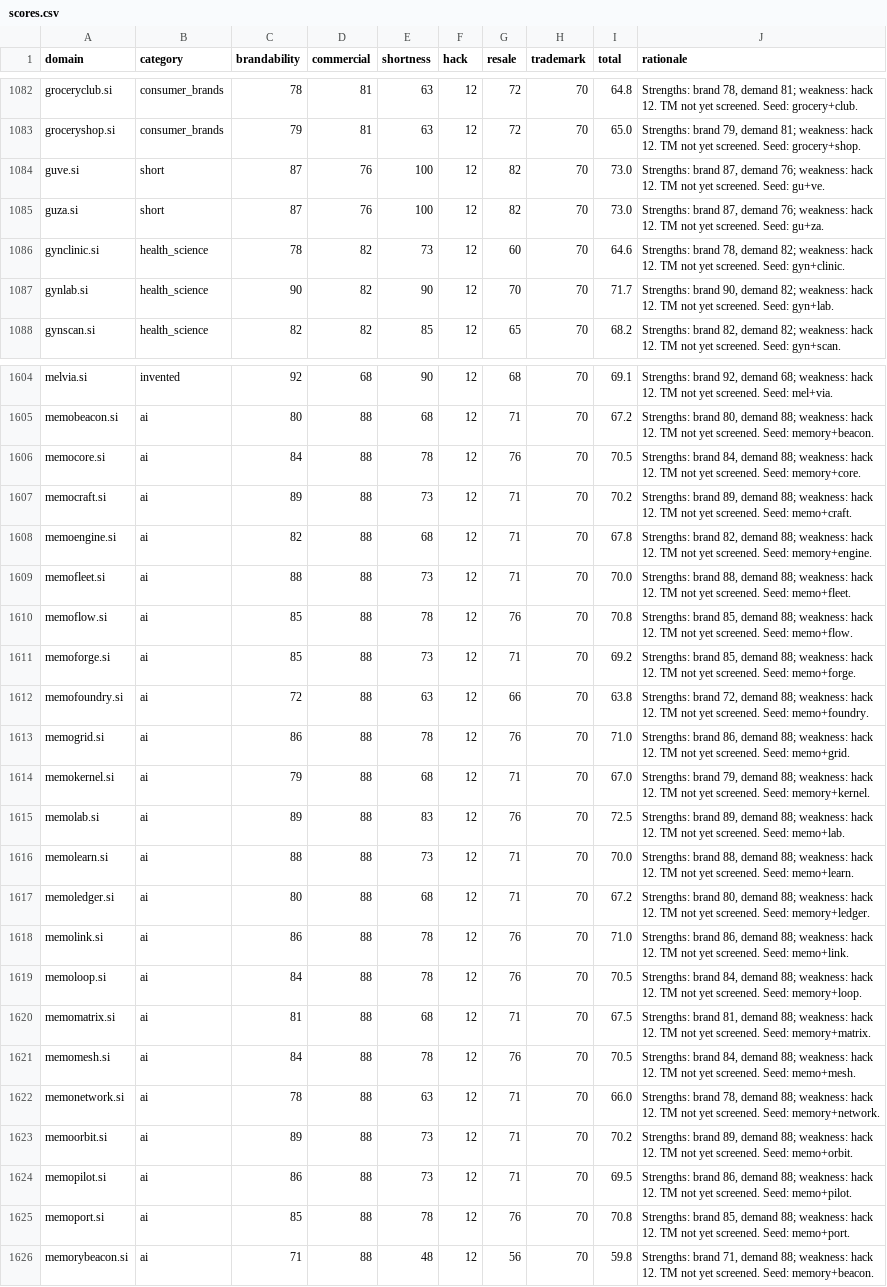
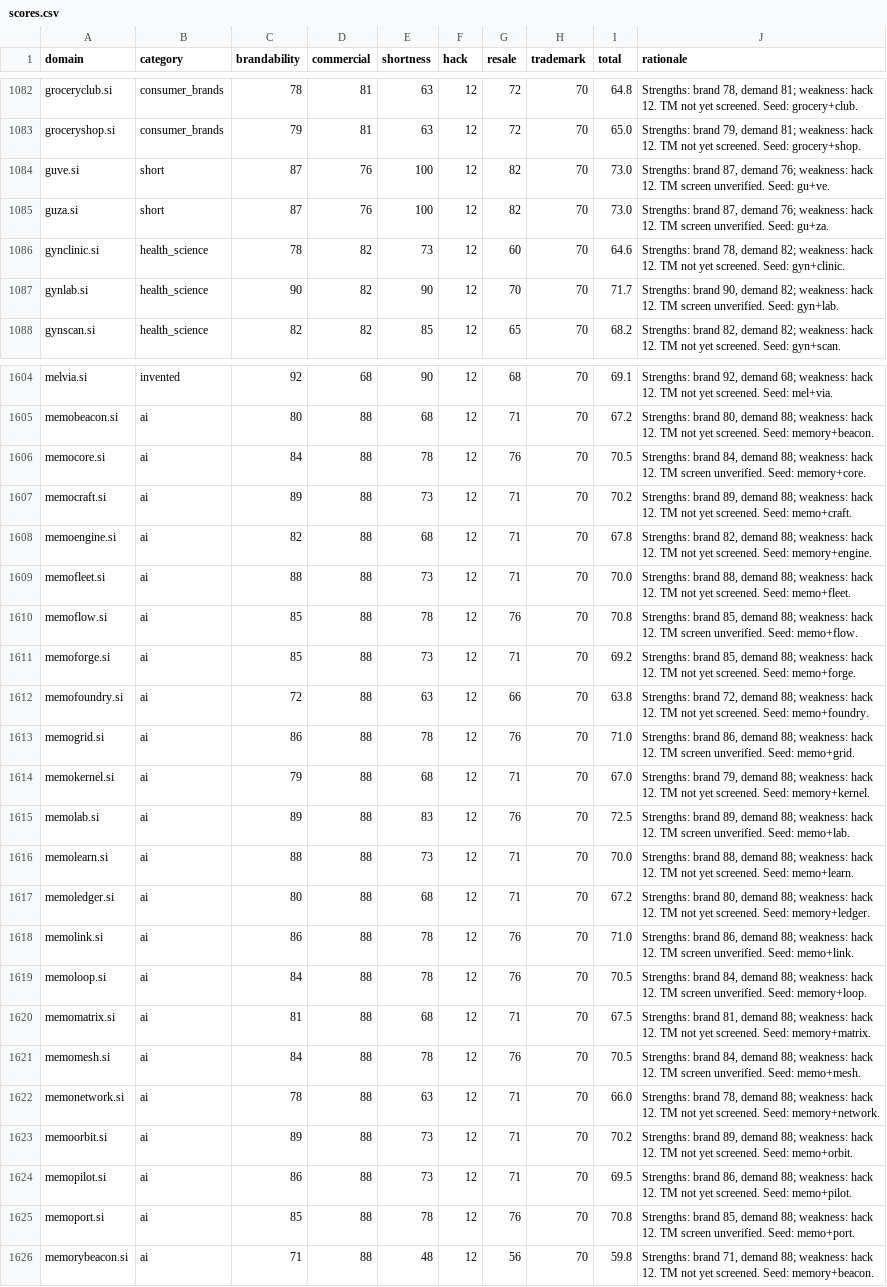
Before and after one commit to clintbailo94/unfus-si, a CSV file: output/scores.csv, drawn as a sheet; only a part is shown, gaps mark what is left out; the diff covers the shown part only.

```diff
--- a/output/scores.csv
+++ b/output/scores.csv
@@ -1083,6 +1083,6 @@ groceryclub.si,consumer_brands,78,81,63,12,72,70,64.8,"Strengths: brand 78, dema
 groceryshop.si,consumer_brands,79,81,63,12,72,70,65.0,"Strengths: brand 79, demand 81; weakness: hack 12. TM not yet screened. Seed: grocery+shop."
-guve.si,short,87,76,100,12,82,70,73.0,"Strengths: brand 87, demand 76; weakness: hack 12. TM not yet screened. Seed: gu+ve."
-guza.si,short,87,76,100,12,82,70,73.0,"Strengths: brand 87, demand 76; weakness: hack 12. TM not yet screened. Seed: gu+za."
+guve.si,short,87,76,100,12,82,70,73.0,"Strengths: brand 87, demand 76; weakness: hack 12. TM screen unverified. Seed: gu+ve."
+guza.si,short,87,76,100,12,82,70,73.0,"Strengths: brand 87, demand 76; weakness: hack 12. TM screen unverified. Seed: gu+za."
 gynclinic.si,health_science,78,82,73,12,60,70,64.6,"Strengths: brand 78, demand 82; weakness: hack 12. TM not yet screened. Seed: gyn+clinic."
-gynlab.si,health_science,90,82,90,12,70,70,71.7,"Strengths: brand 90, demand 82; weakness: hack 12. TM not yet screened. Seed: gyn+lab."
+gynlab.si,health_science,90,82,90,12,70,70,71.7,"Strengths: brand 90, demand 82; weakness: hack 12. TM screen unverified. Seed: gyn+lab."
 gynscan.si,health_science,82,82,85,12,65,70,68.2,"Strengths: brand 82, demand 82; weakness: hack 12. TM not yet screened. Seed: gyn+scan."
@@ -1605,3 +1605,3 @@ melvia.si,invented,92,68,90,12,68,70,69.1,"Strengths: brand 92, demand 68; weakn
 memobeacon.si,ai,80,88,68,12,71,70,67.2,"Strengths: brand 80, demand 88; weakness: hack 12. TM not yet screened. Seed: memory+beacon."
-memocore.si,ai,84,88,78,12,76,70,70.5,"Strengths: brand 84, demand 88; weakness: hack 12. TM not yet screened. Seed: memory+core."
+memocore.si,ai,84,88,78,12,76,70,70.5,"Strengths: brand 84, demand 88; weakness: hack 12. TM screen unverified. Seed: memory+core."
 memocraft.si,ai,89,88,73,12,71,70,70.2,"Strengths: brand 89, demand 88; weakness: hack 12. TM not yet screened. Seed: memo+craft."
@@ -1609,14 +1609,14 @@ memoengine.si,ai,82,88,68,12,71,70,67.8,"Strengths: brand 82, demand 88; weaknes
 memofleet.si,ai,88,88,73,12,71,70,70.0,"Strengths: brand 88, demand 88; weakness: hack 12. TM not yet screened. Seed: memo+fleet."
-memoflow.si,ai,85,88,78,12,76,70,70.8,"Strengths: brand 85, demand 88; weakness: hack 12. TM not yet screened. Seed: memo+flow."
+memoflow.si,ai,85,88,78,12,76,70,70.8,"Strengths: brand 85, demand 88; weakness: hack 12. TM screen unverified. Seed: memo+flow."
 memoforge.si,ai,85,88,73,12,71,70,69.2,"Strengths: brand 85, demand 88; weakness: hack 12. TM not yet screened. Seed: memo+forge."
 memofoundry.si,ai,72,88,63,12,66,70,63.8,"Strengths: brand 72, demand 88; weakness: hack 12. TM not yet screened. Seed: memo+foundry."
-memogrid.si,ai,86,88,78,12,76,70,71.0,"Strengths: brand 86, demand 88; weakness: hack 12. TM not yet screened. Seed: memo+grid."
+memogrid.si,ai,86,88,78,12,76,70,71.0,"Strengths: brand 86, demand 88; weakness: hack 12. TM screen unverified. Seed: memo+grid."
 memokernel.si,ai,79,88,68,12,71,70,67.0,"Strengths: brand 79, demand 88; weakness: hack 12. TM not yet screened. Seed: memory+kernel."
-memolab.si,ai,89,88,83,12,76,70,72.5,"Strengths: brand 89, demand 88; weakness: hack 12. TM not yet screened. Seed: memo+lab."
+memolab.si,ai,89,88,83,12,76,70,72.5,"Strengths: brand 89, demand 88; weakness: hack 12. TM screen unverified. Seed: memo+lab."
 memolearn.si,ai,88,88,73,12,71,70,70.0,"Strengths: brand 88, demand 88; weakness: hack 12. TM not yet screened. Seed: memo+learn."
 memoledger.si,ai,80,88,68,12,71,70,67.2,"Strengths: brand 80, demand 88; weakness: hack 12. TM not yet screened. Seed: memory+ledger."
-memolink.si,ai,86,88,78,12,76,70,71.0,"Strengths: brand 86, demand 88; weakness: hack 12. TM not yet screened. Seed: memo+link."
-memoloop.si,ai,84,88,78,12,76,70,70.5,"Strengths: brand 84, demand 88; weakness: hack 12. TM not yet screened. Seed: memory+loop."
+memolink.si,ai,86,88,78,12,76,70,71.0,"Strengths: brand 86, demand 88; weakness: hack 12. TM screen unverified. Seed: memo+link."
+memoloop.si,ai,84,88,78,12,76,70,70.5,"Strengths: brand 84, demand 88; weakness: hack 12. TM screen unverified. Seed: memory+loop."
 memomatrix.si,ai,81,88,68,12,71,70,67.5,"Strengths: brand 81, demand 88; weakness: hack 12. TM not yet screened. Seed: memory+matrix."
-memomesh.si,ai,84,88,78,12,76,70,70.5,"Strengths: brand 84, demand 88; weakness: hack 12. TM not yet screened. Seed: memo+mesh."
+memomesh.si,ai,84,88,78,12,76,70,70.5,"Strengths: brand 84, demand 88; weakness: hack 12. TM screen unverified. Seed: memo+mesh."
 memonetwork.si,ai,78,88,63,12,71,70,66.0,"Strengths: brand 78, demand 88; weakness: hack 12. TM not yet screened. Seed: memory+network."
@@ -1624,3 +1624,3 @@ memoorbit.si,ai,89,88,73,12,71,70,70.2,"Strengths: brand 89, demand 88; weakness
 memopilot.si,ai,86,88,73,12,71,70,69.5,"Strengths: brand 86, demand 88; weakness: hack 12. TM not yet screened. Seed: memo+pilot."
-memoport.si,ai,85,88,78,12,76,70,70.8,"Strengths: brand 85, demand 88; weakness: hack 12. TM not yet screened. Seed: memo+port."
+memoport.si,ai,85,88,78,12,76,70,70.8,"Strengths: brand 85, demand 88; weakness: hack 12. TM screen unverified. Seed: memo+port."
 memorybeacon.si,ai,71,88,48,12,56,70,59.8,"Strengths: brand 71, demand 88; weakness: hack 12. TM not yet screened. Seed: memory+beacon."
```
Also changed, not shown: 89 edited cells elsewhere in this file, output/shortlist.csv, 16 other files.
